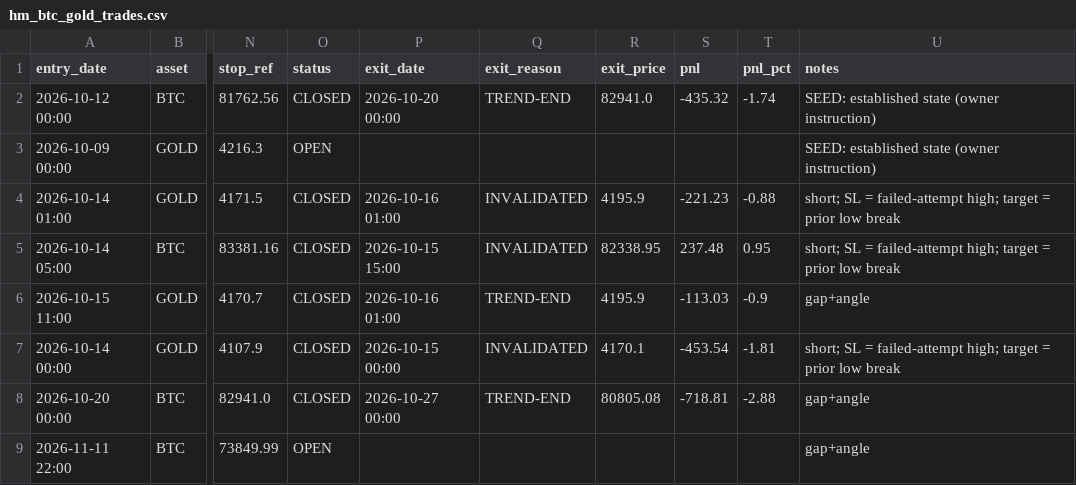
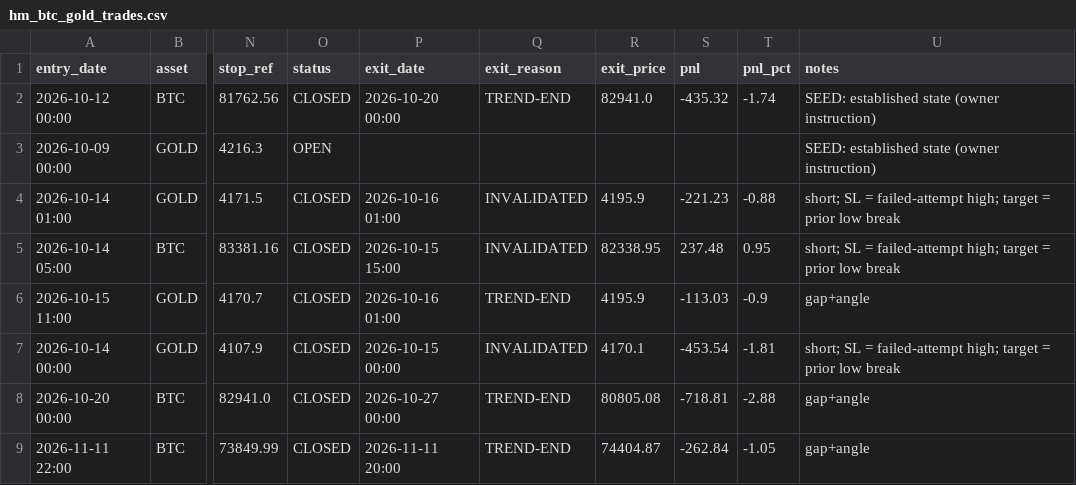
Before and after one commit to anilsahu89/My-world, a CSV file: scanners/papertrades/hm_btc_gold_trades.csv, drawn as a sheet; only a part is shown, gaps mark what is left out; the diff names each change by its address in the sheet, - before the commit and + after, or states it on an @@ line.

Commit message:
chore: paper trade state 2026-11-12T05:35Z

```diff
--- a/scanners/papertrades/hm_btc_gold_trades.csv
+++ b/scanners/papertrades/hm_btc_gold_trades.csv
-O9 (status): OPEN
+O9 (status): CLOSED
-P9 (exit_date): (empty)
+P9 (exit_date): 2026-11-11 20:00
-Q9 (exit_reason): (empty)
+Q9 (exit_reason): TREND-END
-R9 (exit_price): (empty)
+R9 (exit_price): 74404.87
-S9 (pnl): (empty)
+S9 (pnl): -262.84
-T9 (pnl_pct): (empty)
+T9 (pnl_pct): -1.05
```
Also changed, not shown: 9 other files.
